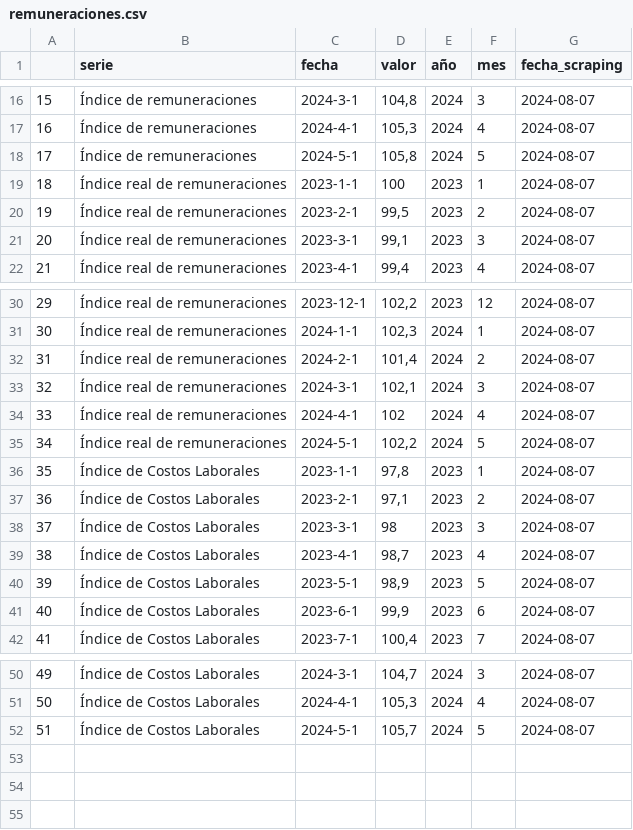
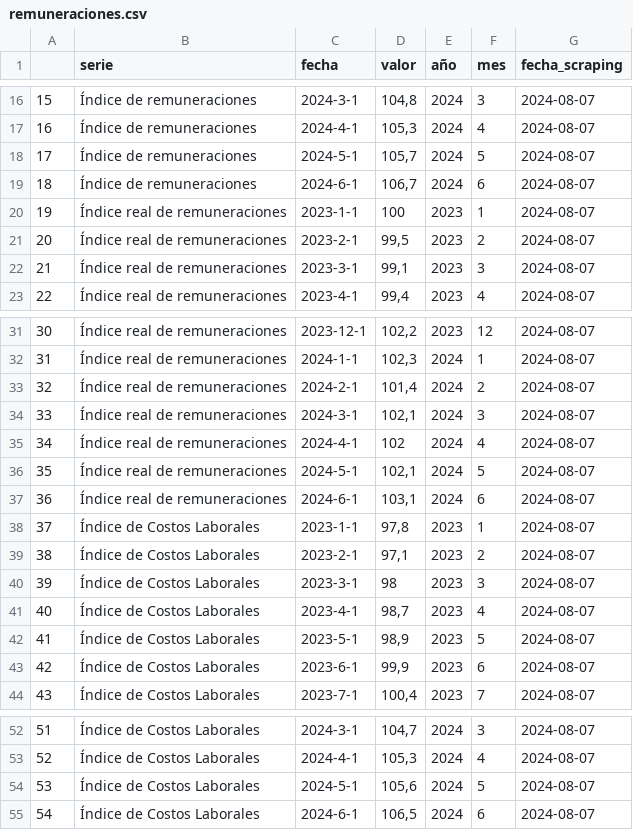
Before and after one commit to cesar-medina-uv/economia_chile, a CSV file: app/datos/remuneraciones.csv, drawn as a sheet; only a part is shown, gaps mark what is left out; addresses are those after the commit; the diff names each change by its address in the sheet, - before the commit and + after, or states it on an @@ line.

```diff
--- a/app/datos/remuneraciones.csv
+++ b/app/datos/remuneraciones.csv
-D18 (valor): 105,8
+D18 (valor): 105,7
+row 19: 18 | Índice de remuneraciones | 2024-6-1 | 106,7 | 2024 | 6 | 2024-08-07
@@ column A renumbered between rows 20 and 54 @@
-D36 (valor): 102,2
+D36 (valor): 102,1
+row 37: 36 | Índice real de remuneraciones | 2024-6-1 | 103,1 | 2024 | 6 | 2024-08-07
-D54 (valor): 105,7
+D54 (valor): 105,6
+row 55: 54 | Índice de Costos Laborales | 2024-6-1 | 106,5 | 2024 | 6 | 2024-08-07
```
Also changed, not shown: app/datos/datos_economia_chile.csv, app/datos/inversion_extranjera.csv, 1 other file.
